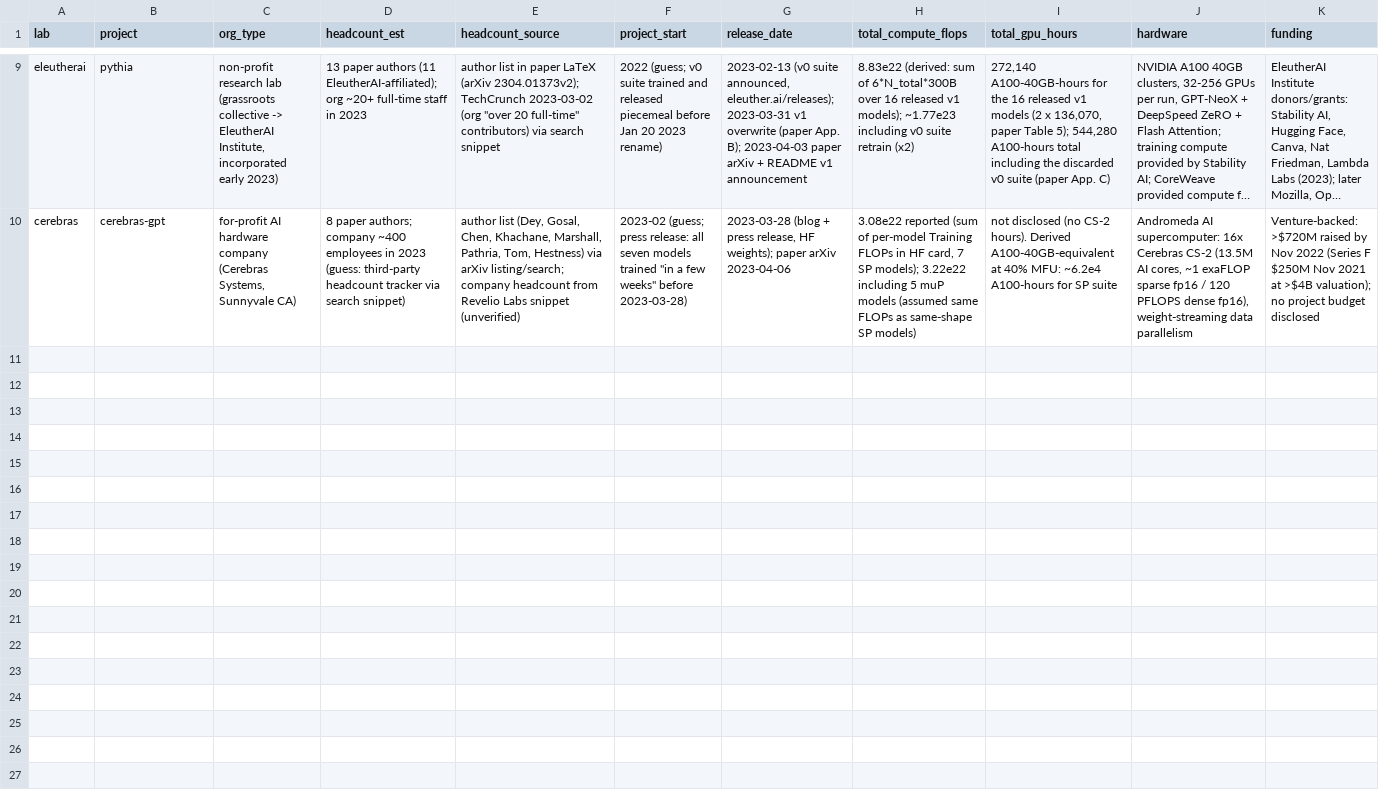
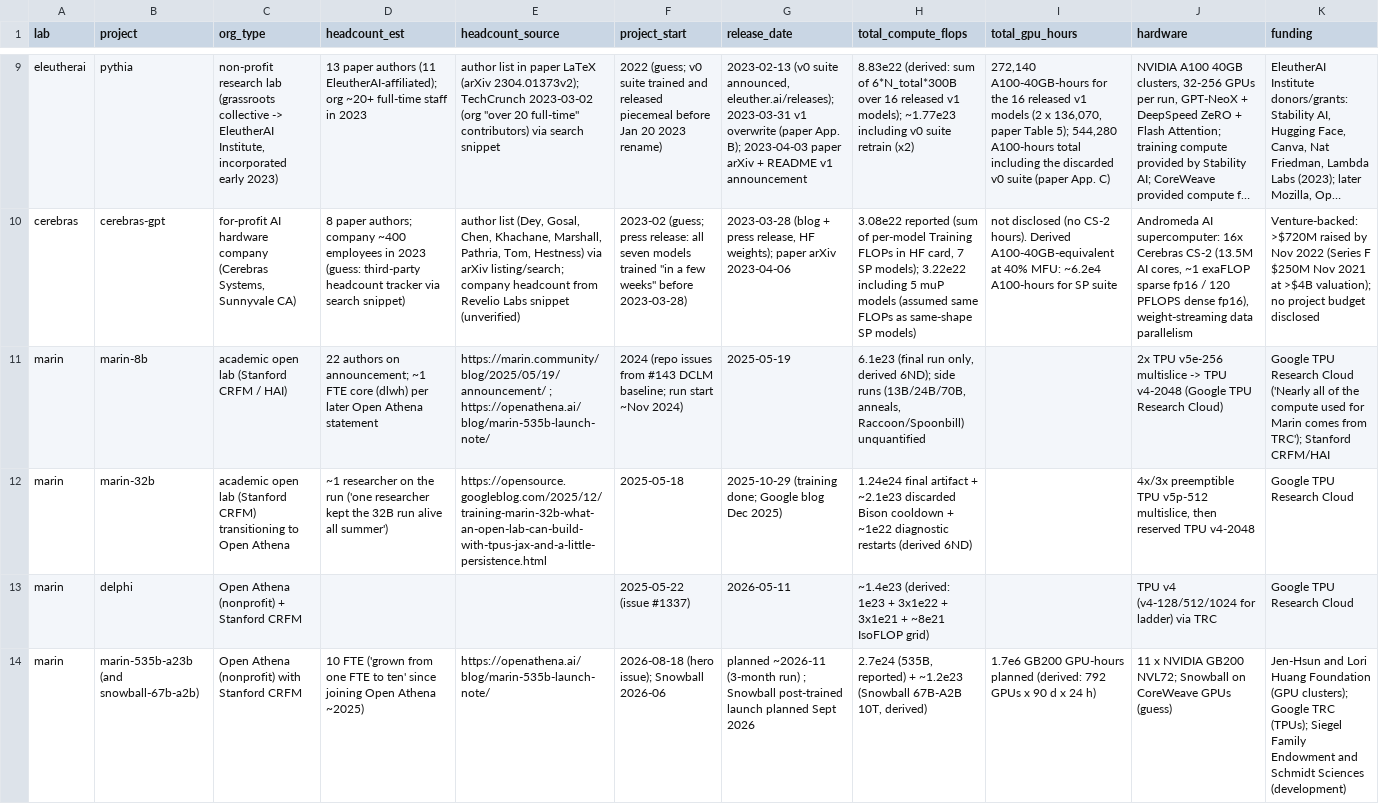
Before and after one commit to tecunningham/open-labs, a CSV file: data/labs.csv, drawn as a sheet; only a part is shown, gaps mark what is left out; long unchanged cells end in …; rows hold the shown columns only; the diff names each change by its address in the sheet, - before the commit and + after, or states it on an @@ line.

```diff
--- a/data/labs.csv
+++ b/data/labs.csv
+row 11: marin | marin-8b | academic open lab (Stanford CRFM / HAI) | 22 authors on announcement; ~1 FTE core (dlwh) per later Open Athena statement | https://marin.community/blog/2025/05/19/announcement/ ; https://openathena.ai/blog/marin-535b-launch-note/ | 2024 (repo issues from #143 DCLM baseline; run start ~Nov 2024) | 2025-05-19 | 6.1e23 (final run only, derived 6ND); side runs (13B/24B/70B, anneals, Raccoon/Spoonbill) unquantified |  | 2x TPU v5e-256 multislice -> TPU v4-2048 (Google TPU Research Cloud) | Google TPU Research Cloud ('Nearly all of the compute used for Marin comes from TRC'); Stanford CRFM/HAI
+row 12: marin | marin-32b | academic open lab (Stanford CRFM) transitioning to Open Athena | ~1 researcher on the run ('one researcher kept the 32B run alive all summer') | https://opensource.googleblog.com/2025/12/training-marin-32b-what-an-open-lab-can-build-with-tpus-jax-and-a-little-persistence.html | 2025-05-18 | 2025-10-29 (training done; Google blog Dec 2025) | 1.24e24 final artifact + ~2.1e23 discarded Bison cooldown + ~1e22 diagnostic restarts (derived 6ND) |  | 4x/3x preemptible TPU v5p-512 multislice, then reserved TPU v4-2048 | Google TPU Research Cloud
+row 13: marin | delphi | Open Athena (nonprofit) + Stanford CRFM |  |  | 2025-05-22 (issue #1337) | 2026-05-11 | ~1.4e23 (derived: 1e23 + 3x1e22 + 3x1e21 + ~8e21 IsoFLOP grid) |  | TPU v4 (v4-128/512/1024 for ladder) via TRC | Google TPU Research Cloud
+row 14: marin | marin-535b-a23b (and snowball-67b-a2b) | Open Athena (nonprofit) with Stanford CRFM | 10 FTE ('grown from one FTE to ten' since joining Open Athena ~2025) | https://openathena.ai/blog/marin-535b-launch-note/ | 2026-08-18 (hero issue); Snowball 2026-06 | planned ~2026-11 (3-month run) ; Snowball post-trained launch planned Sept 2026 | 2.7e24 (535B, reported) + ~1.2e23 (Snowball 67B-A2B 10T, derived) | 1.7e6 GB200 GPU-hours planned (derived: 792 GPUs x 90 d x 24 h) | 11 x NVIDIA GB200 NVL72; Snowball on CoreWeave GPUs (guess) | Jen-Hsun and Lori Huang Foundation (GPU clusters); Google TRC (TPUs); Siegel Family Endowment and Schmidt Sciences (development)
```
Also changed, not shown: data/claims.csv, 5 other files.
